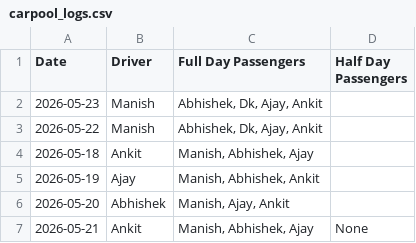
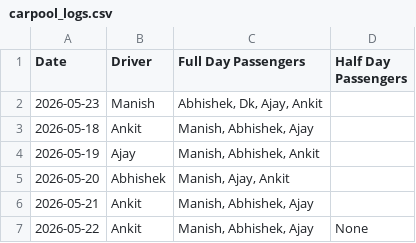
Before and after one commit to manishtripathiirman-collab/carpool-app, a CSV file: carpool_logs.csv, drawn as a sheet.

Commit message:
Update carpool records for 2026-05-22

```diff
--- a/carpool_logs.csv
+++ b/carpool_logs.csv
@@ -2,3 +2,2 @@ Date,Driver,Full Day Passengers,Half Day Passengers
 2026-05-23,Manish,"Abhishek, Dk, Ajay, Ankit",
-2026-05-22,Manish,"Abhishek, Dk, Ajay, Ankit",
 2026-05-18,Ankit,"Manish, Abhishek, Ajay",
@@ -6,2 +5,3 @@ Date,Driver,Full Day Passengers,Half Day Passengers
 2026-05-20,Abhishek,"Manish, Ajay, Ankit",
-2026-05-21,Ankit,"Manish, Abhishek, Ajay",None
+2026-05-21,Ankit,"Manish, Abhishek, Ajay",
+2026-05-22,Ankit,"Manish, Abhishek, Ajay",None
```
